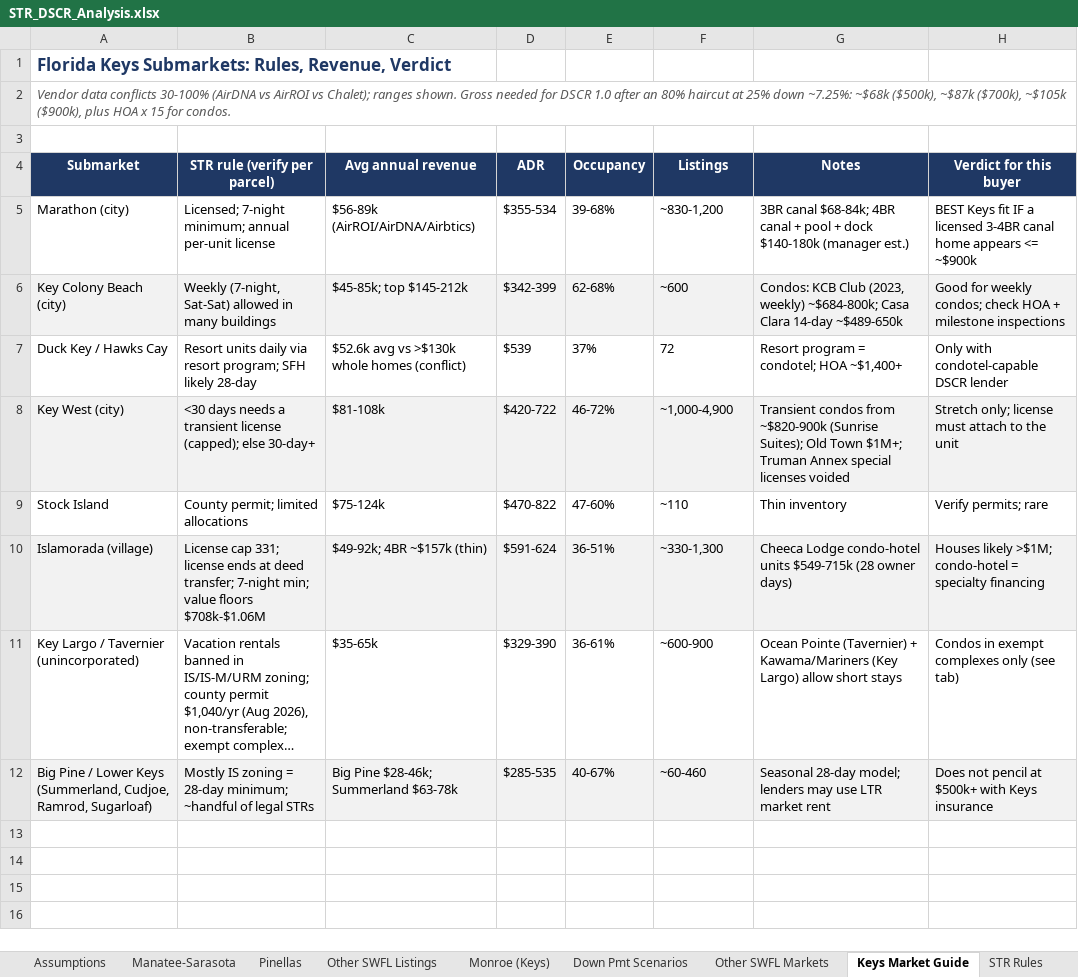
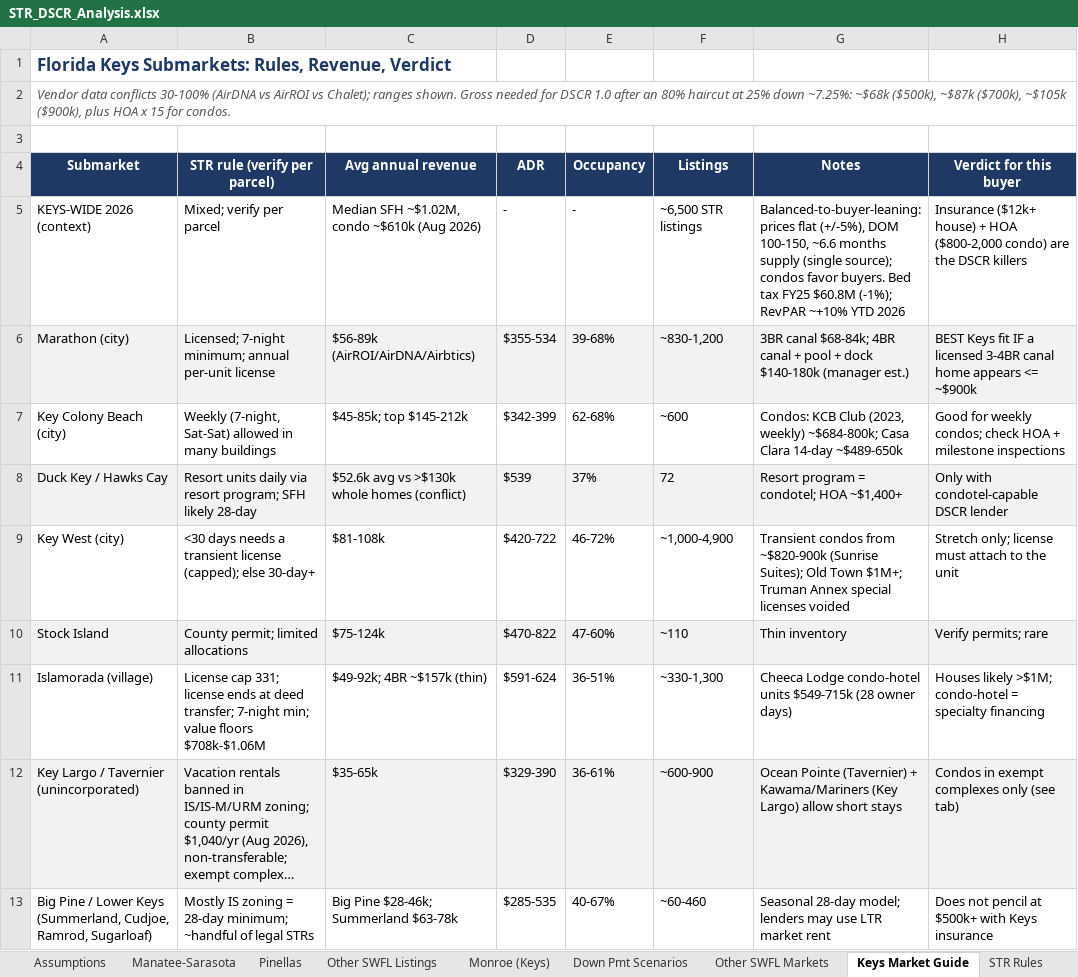
Before and after one commit to themortgagedock-max/Dispatch, an Excel workbook: str-deal-search/STR_DSCR_Analysis.xlsx, sheet Keys Market Guide, drawn as a sheet; long unchanged cells end in …; values as stored, in another font and other column widths than the file's, no borders; addresses are those after the commit; the diff names each change by its address in the sheet, - before the commit and + after, or states it on an @@ line.

```diff
--- a/str-deal-search/STR_DSCR_Analysis.xlsx (sheet Keys Market Guide)
+++ b/str-deal-search/STR_DSCR_Analysis.xlsx (sheet Keys Market Guide)
+row 5: KEYS-WIDE 2026 (context) | Mixed; verify per parcel | Median SFH ~$1.02M, condo ~$610k (Aug 2026) | - | - | ~6,500 STR listings | Balanced-to-buyer-leaning: prices flat (+/-5%), DOM 100-150, ~6.6 months supply (single source); condos favor buyers. Bed tax FY25 $60.8M (-1%); RevPAR ~+10% YTD 2026 | Insurance ($12k+ house) + HOA ($800-2,000 condo) are the DSCR killers
-A6:H6 fill: none
+A6:H6 fill: #F2F2F2
-A7:H7 fill: #F2F2F2
+A7:H7 fill: none
-A8:H8 fill: none
+A8:H8 fill: #F2F2F2
-A9:H9 fill: #F2F2F2
+A9:H9 fill: none
-A10:H10 fill: none
+A10:H10 fill: #F2F2F2
-A11:H11 fill: #F2F2F2
+A11:H11 fill: none
-A12:H12 fill: none
+A12:H12 fill: #F2F2F2
-A13:H13 fill: #F2F2F2
+A13:H13 fill: none
```
Also changed, not shown: sheet Monroe (Keys), sheet Down Pmt Scenarios, sheet Sources, sheet Summary, sheet Assumptions, 2 other files.
